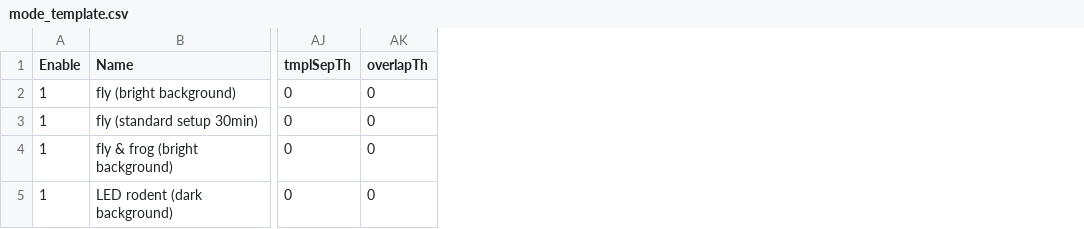
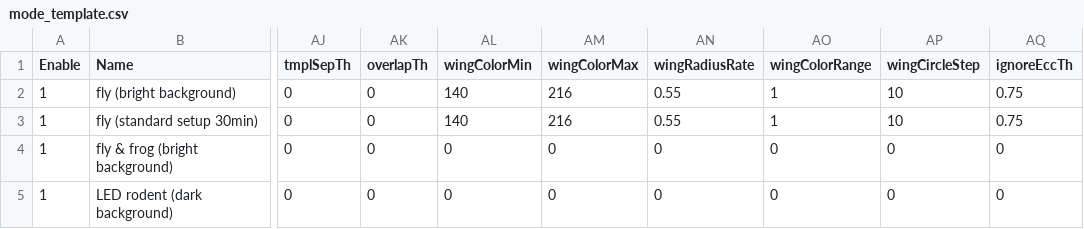
Before and after one commit to takuto-okuno-t5/tpro, a CSV file: TPro/etc/mode_template.csv, drawn as a sheet; only a part is shown, gaps mark what is left out; the diff names each change by its address in the sheet, - before the commit and + after, or states it on an @@ line.

Commit message:
fixed config & mode_template for wing detection. fixed wing view at annotation dialog.

```diff
--- a/TPro/etc/mode_template.csv
+++ b/TPro/etc/mode_template.csv
+column AL (wingColorMin), rows 2-5: 140 | 140 | 0 | 0
+column AM (wingColorMax), rows 2-5: 216 | 216 | 0 | 0
+column AN (wingRadiusRate), rows 2-5: 0.55 | 0.55 | 0 | 0
+column AO (wingColorRange), rows 2-5: 1 | 1 | 0 | 0
+column AP (wingCircleStep), rows 2-5: 10 | 10 | 0 | 0
+column AQ (ignoreEccTh), rows 2-5: 0.75 | 0.75 | 0 | 0
```
Also changed, not shown: 15 other files.
